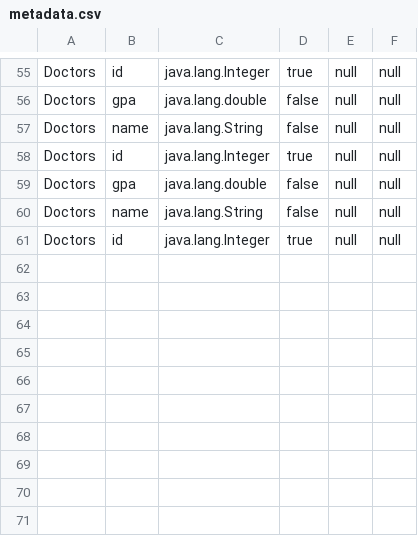
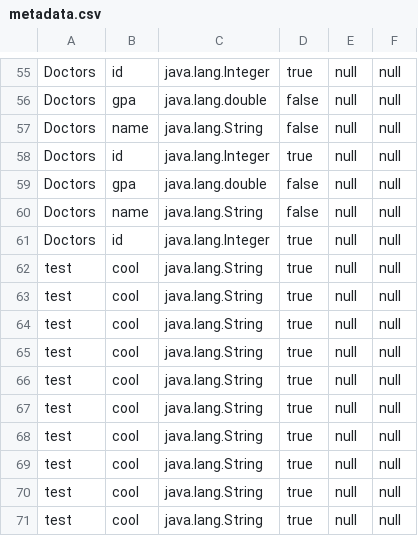
Before and after one commit to MahmoudHH1/DB-engine, a CSV file: Data_Entry/metadata.csv, drawn as a sheet; only a part is shown, gaps mark what is left out.

```diff
--- a/Data_Entry/metadata.csv
+++ b/Data_Entry/metadata.csv
@@ -61 +61,11 @@ Doctors,name,java.lang.String,false,null,null
 Doctors,id,java.lang.Integer,true,null,null
+test,cool,java.lang.String,true,null,null
+test,cool,java.lang.String,true,null,null
+test,cool,java.lang.String,true,null,null
+test,cool,java.lang.String,true,null,null
+test,cool,java.lang.String,true,null,null
+test,cool,java.lang.String,true,null,null
+test,cool,java.lang.String,true,null,null
+test,cool,java.lang.String,true,null,null
+test,cool,java.lang.String,true,null,null
+test,cool,java.lang.String,true,null,null
```
Also changed, not shown: out/production/Database-Engine/Data_Entry/metadata.csv, 12 other files.
